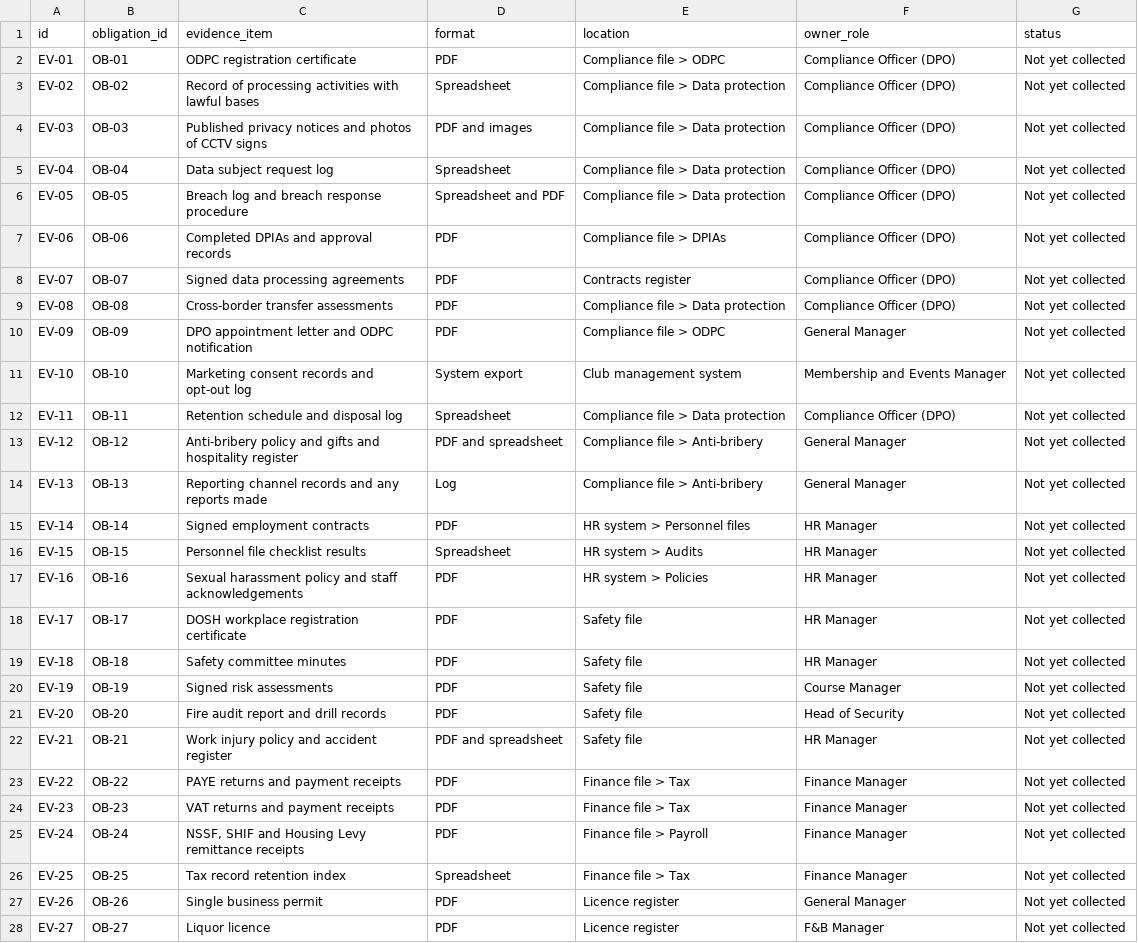
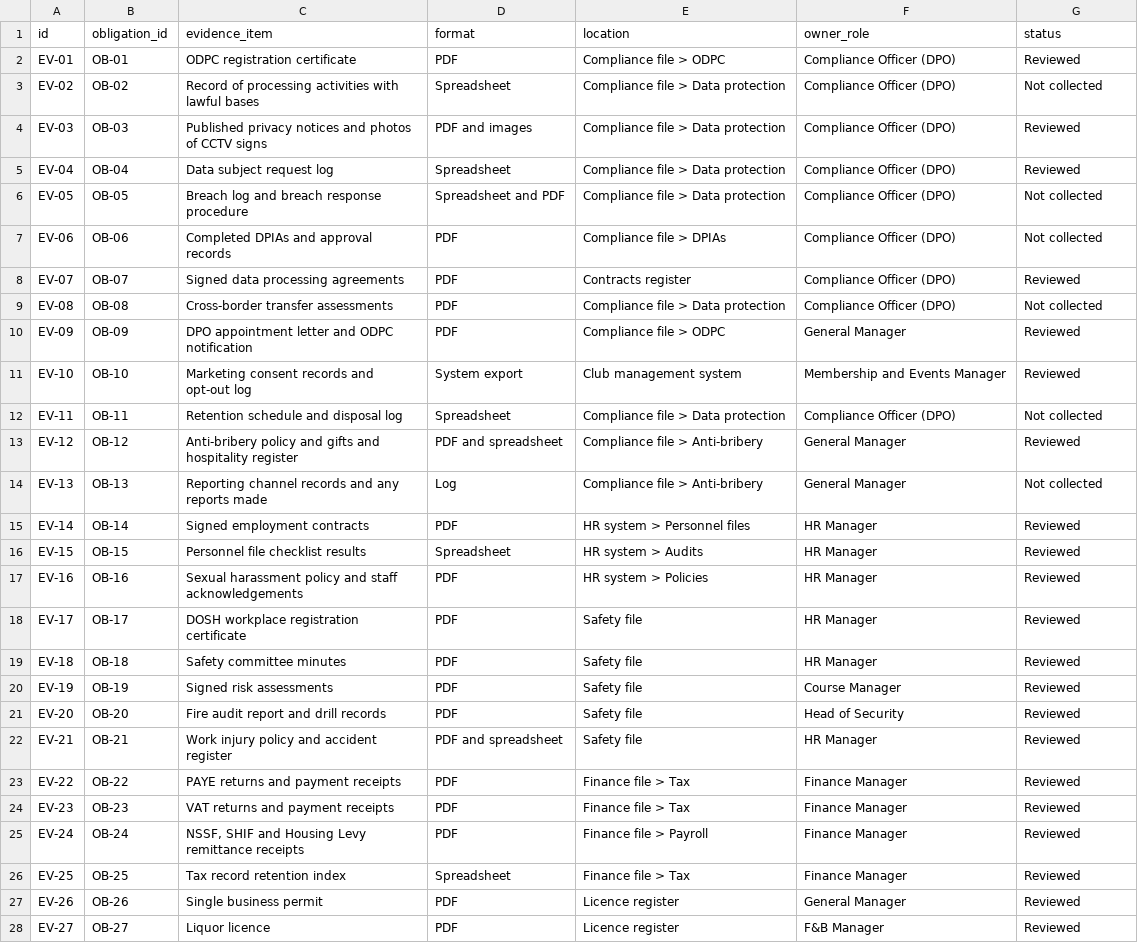
Before and after one commit to HollaAB/ai-governance-portfolio, a CSV file: compliance-management-system/03-obligations-register/evidence-register.csv, drawn as a sheet; only a part is shown; the diff covers the shown part only; the diff names each change by its address in the sheet, - before the commit and + after, or states it on an @@ line.

```diff
--- a/compliance-management-system/03-obligations-register/evidence-register.csv
+++ b/compliance-management-system/03-obligations-register/evidence-register.csv
-G2 (status): Not yet collected
+G2 (status): Reviewed
-G3 (status): Not yet collected
+G3 (status): Not collected
-G4:G5 (status): Not yet collected
+G4:G5 (status): Reviewed
-G6:G7 (status): Not yet collected
+G6:G7 (status): Not collected
-G8 (status): Not yet collected
+G8 (status): Reviewed
-G9 (status): Not yet collected
+G9 (status): Not collected
-G10:G11 (status): Not yet collected
+G10:G11 (status): Reviewed
-G12 (status): Not yet collected
+G12 (status): Not collected
-G13 (status): Not yet collected
+G13 (status): Reviewed
-G14 (status): Not yet collected
+G14 (status): Not collected
-G15:G28 (status): Not yet collected
+G15:G28 (status): Reviewed
```
Also changed, not shown: 10 edited cells elsewhere in this file, compliance-management-system/03-obligations-register/compliance-register.csv, compliance-management-system/03-obligations-register/obligations-to-controls-matrix.csv, 18 other files.
